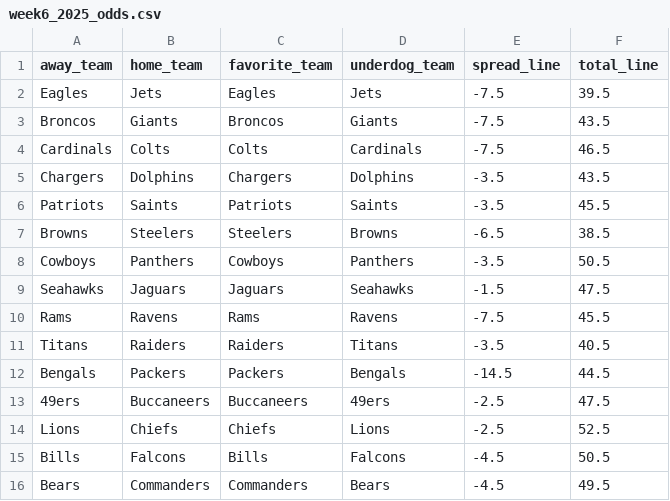
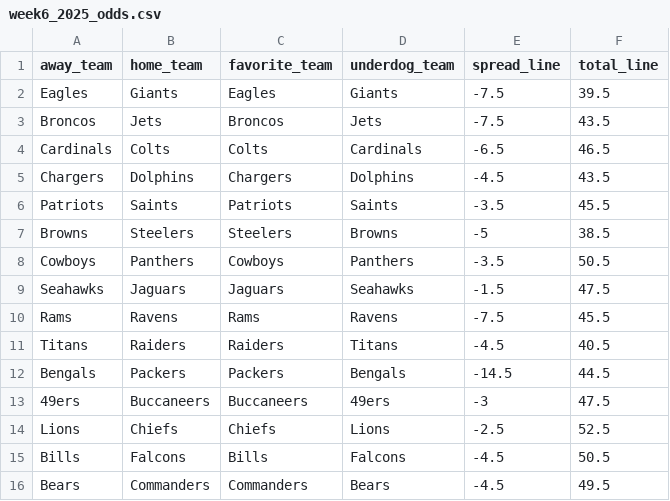
Before and after one commit to mightenyip/nfl-cover-model, a CSV file: schedule/week6_2025_odds.csv, drawn as a sheet.

Commit message:
Update Week 6 odds with corrected spreads

```diff
--- a/schedule/week6_2025_odds.csv
+++ b/schedule/week6_2025_odds.csv
@@ -1,8 +1,8 @@
 away_team,home_team,favorite_team,underdog_team,spread_line,total_line
-Eagles,Jets,Eagles,Jets,-7.5,39.5
-Broncos,Giants,Broncos,Giants,-7.5,43.5
-Cardinals,Colts,Colts,Cardinals,-7.5,46.5
-Chargers,Dolphins,Chargers,Dolphins,-3.5,43.5
+Eagles,Giants,Eagles,Giants,-7.5,39.5
+Broncos,Jets,Broncos,Jets,-7.5,43.5
+Cardinals,Colts,Colts,Cardinals,-6.5,46.5
+Chargers,Dolphins,Chargers,Dolphins,-4.5,43.5
 Patriots,Saints,Patriots,Saints,-3.5,45.5
-Browns,Steelers,Steelers,Browns,-6.5,38.5
+Browns,Steelers,Steelers,Browns,-5,38.5
 Cowboys,Panthers,Cowboys,Panthers,-3.5,50.5
@@ -10,5 +10,5 @@ Seahawks,Jaguars,Jaguars,Seahawks,-1.5,47.5
 Rams,Ravens,Rams,Ravens,-7.5,45.5
-Titans,Raiders,Raiders,Titans,-3.5,40.5
+Titans,Raiders,Raiders,Titans,-4.5,40.5
 Bengals,Packers,Packers,Bengals,-14.5,44.5
-49ers,Buccaneers,Buccaneers,49ers,-2.5,47.5
+49ers,Buccaneers,Buccaneers,49ers,-3,47.5
 Lions,Chiefs,Chiefs,Lions,-2.5,52.5
```
